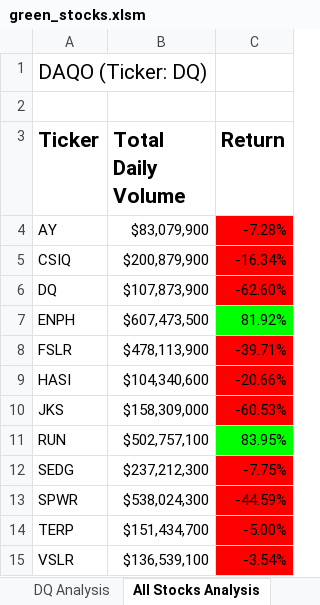
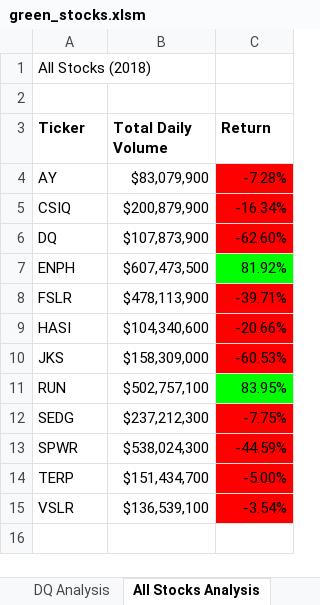
Before and after one commit to Bionicbabes/Stock-Analysis, an Excel workbook: green_stocks.xlsm, sheet All Stocks Analysis, drawn as a sheet; values as stored, in another font and other column widths than the file's, no borders; charts and pictures not drawn; 1 other sheet too large or unreadable and not compared; the diff names each change by its address in the sheet, - before the commit and + after, or states it on an @@ line.

Commit message:
Creating Buttons

```diff
--- a/green_stocks.xlsm (sheet All Stocks Analysis)
+++ b/green_stocks.xlsm (sheet All Stocks Analysis)
-A1 (Ticker): DAQO (Ticker: DQ)
+A1 (Ticker): All Stocks (2018)
@@ A1 text size: smaller @@
@@ A3:C3 text size: smaller @@
```
Also changed, not shown: charts or pictures.
